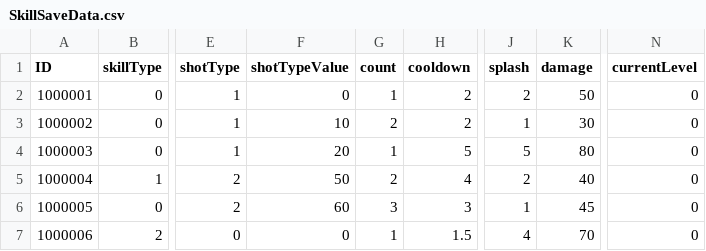
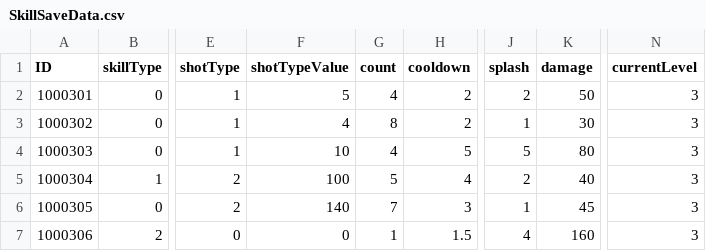
Before and after one commit to jack376/ppf_team_project, a CSV file: Assets/Resources/SkillSaveData.csv, drawn as a sheet; only a part is shown, gaps mark what is left out; the diff names each change by its address in the sheet, - before the commit and + after, or states it on an @@ line.

```diff
--- a/Assets/Resources/SkillSaveData.csv
+++ b/Assets/Resources/SkillSaveData.csv
-A2 (ID): 1000001
+A2 (ID): 1000301
-F2 (shotTypeValue): 0
+F2 (shotTypeValue): 5
-G2 (count): 1
+G2 (count): 4
-N2:N7 (currentLevel): 0
+N2:N7 (currentLevel): 3
-A3 (ID): 1000002
+A3 (ID): 1000302
-F3 (shotTypeValue): 10
+F3 (shotTypeValue): 4
-G3 (count): 2
+G3 (count): 8
-A4 (ID): 1000003
+A4 (ID): 1000303
-F4 (shotTypeValue): 20
+F4 (shotTypeValue): 10
-G4 (count): 1
+G4 (count): 4
-A5 (ID): 1000004
+A5 (ID): 1000304
-F5 (shotTypeValue): 50
+F5 (shotTypeValue): 100
-G5 (count): 2
+G5 (count): 5
-A6 (ID): 1000005
+A6 (ID): 1000305
-F6 (shotTypeValue): 60
+F6 (shotTypeValue): 140
-G6 (count): 3
+G6 (count): 7
-A7 (ID): 1000006
+A7 (ID): 1000306
-K7 (damage): 70
+K7 (damage): 160
```
Also changed, not shown: Assets/Resources/InventorySaveData.csv, 30 other files.
